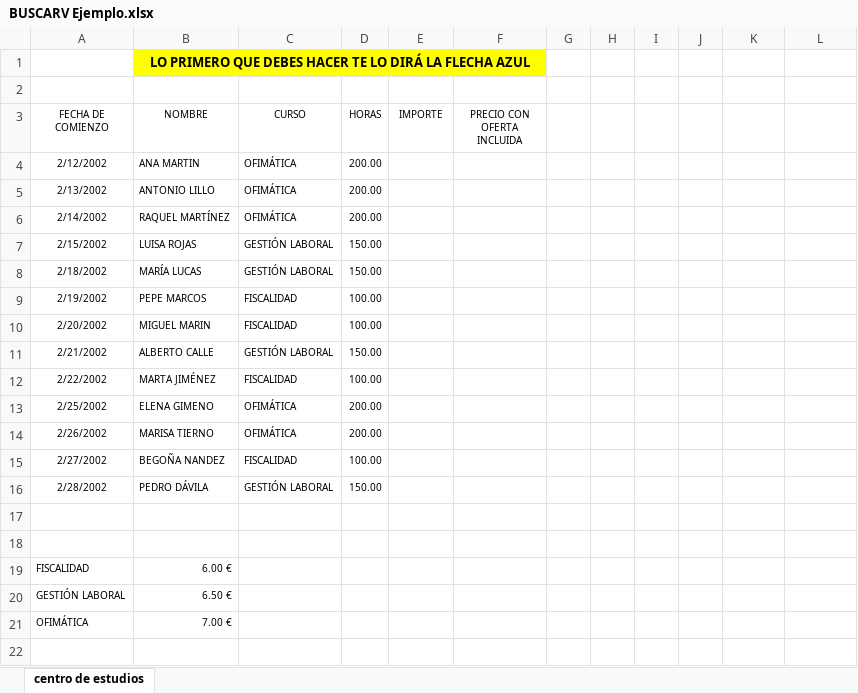
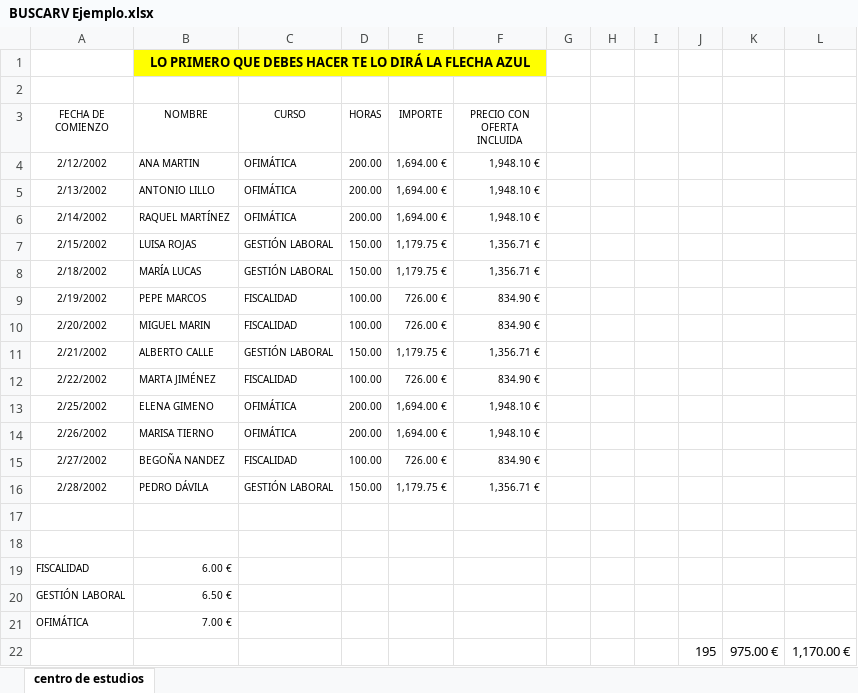
Before and after one commit to anferasu/POO, an Excel workbook: m1/u1/ejercicios/20191028/BuscarV/BUSCARV Ejemplo.xlsx, sheet centro de estudios, drawn as a sheet; values as stored, in another font and other column widths than the file's, no borders; charts and pictures not drawn; the diff names each change by its address in the sheet, - before the commit and + after, or states it on an @@ line.

```diff
--- a/m1/u1/ejercicios/20191028/BuscarV/BUSCARV Ejemplo.xlsx (sheet centro de estudios)
+++ b/m1/u1/ejercicios/20191028/BuscarV/BUSCARV Ejemplo.xlsx (sheet centro de estudios)
-E4:E6 (IMPORTE): (empty)
+E4:E6 (IMPORTE): 1,694.00 €
-F4:F6 (PRECIO CON OFERTA INCLUIDA): (empty)
+F4:F6 (PRECIO CON OFERTA INCLUIDA): 1,948.10 €
-E7:E8 (IMPORTE): (empty)
+E7:E8 (IMPORTE): 1,179.75 €
-F7:F8 (PRECIO CON OFERTA INCLUIDA): (empty)
+F7:F8 (PRECIO CON OFERTA INCLUIDA): 1,356.71 €
-E9:E10 (IMPORTE): (empty)
+E9:E10 (IMPORTE): 726.00 €
-F9:F10 (PRECIO CON OFERTA INCLUIDA): (empty)
+F9:F10 (PRECIO CON OFERTA INCLUIDA): 834.90 €
-E11 (IMPORTE): (empty)
+E11 (IMPORTE): 1,179.75 €
-F11 (PRECIO CON OFERTA INCLUIDA): (empty)
+F11 (PRECIO CON OFERTA INCLUIDA): 1,356.71 €
-E12 (IMPORTE): (empty)
+E12 (IMPORTE): 726.00 €
-F12 (PRECIO CON OFERTA INCLUIDA): (empty)
+F12 (PRECIO CON OFERTA INCLUIDA): 834.90 €
-E13:E14 (IMPORTE): (empty)
+E13:E14 (IMPORTE): 1,694.00 €
-F13:F14 (PRECIO CON OFERTA INCLUIDA): (empty)
+F13:F14 (PRECIO CON OFERTA INCLUIDA): 1,948.10 €
-E15 (IMPORTE): (empty)
+E15 (IMPORTE): 726.00 €
-F15 (PRECIO CON OFERTA INCLUIDA): (empty)
+F15 (PRECIO CON OFERTA INCLUIDA): 834.90 €
-E16 (IMPORTE): (empty)
+E16 (IMPORTE): 1,179.75 €
-F16 (PRECIO CON OFERTA INCLUIDA): (empty)
+F16 (PRECIO CON OFERTA INCLUIDA): 1,356.71 €
+row 22:  |  |  |  |  |  |  |  |  | 195 | 975.00 € | 1,170.00 €
```
Also changed, not shown: m1/u1/ejercicios/20191028/BuscarV/REPASO SI Y BUSCARV.xlsx, m1/u1/ejercicios/20191028/BuscarV/buscar10v.xlsx, 9 other files.
